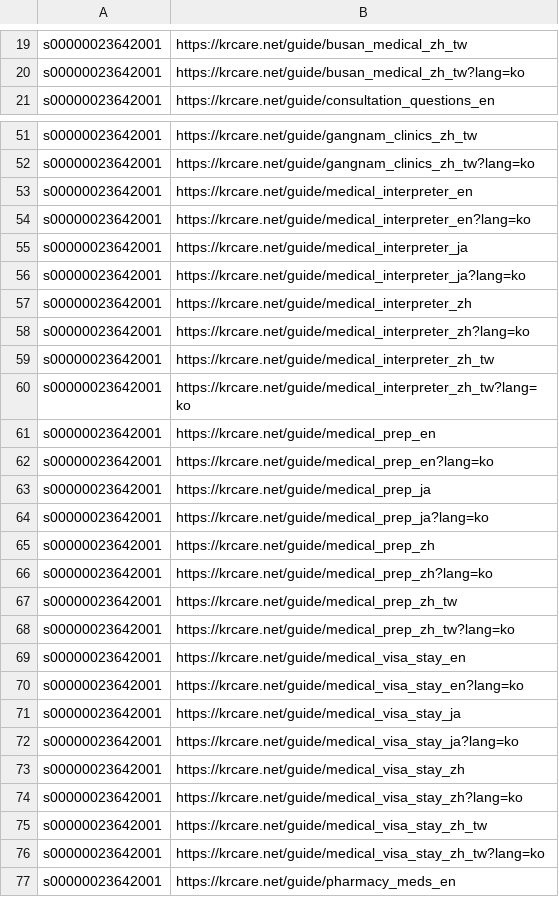
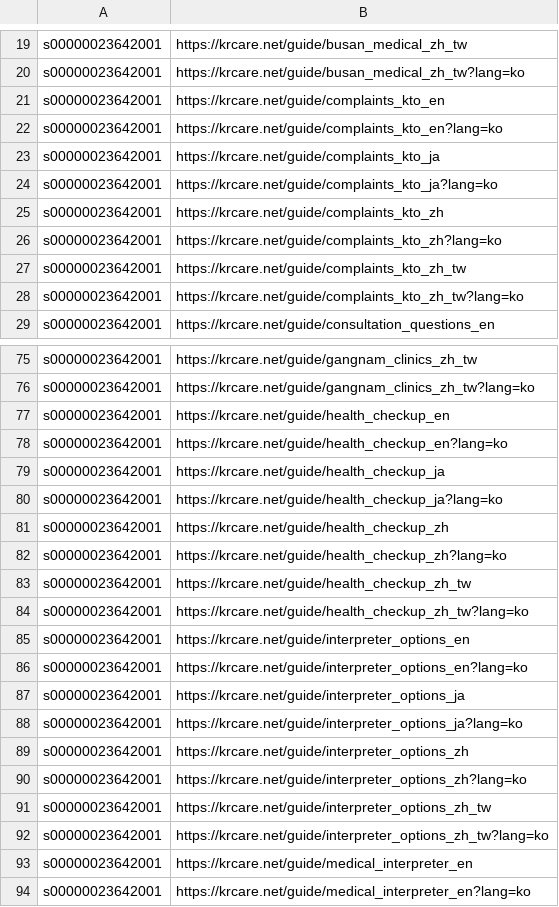
Before and after one commit to starful/krcampus, a CSV file: data/a8/s00000023642001.csv, drawn as a sheet; only a part is shown, gaps mark what is left out; the shorter side is filled out with more unchanged rows; the diff covers the shown part only; the diff names each change by its address in the sheet, - before the commit and + after, or states it on an @@ line.

```diff
--- a/data/a8/s00000023642001.csv
+++ b/data/a8/s00000023642001.csv
+row 21: s00000023642001 | https://krcare.net/guide/complaints_kto_en
+row 22: s00000023642001 | https://krcare.net/guide/complaints_kto_en?lang=ko
+row 23: s00000023642001 | https://krcare.net/guide/complaints_kto_ja
+row 24: s00000023642001 | https://krcare.net/guide/complaints_kto_ja?lang=ko
+row 25: s00000023642001 | https://krcare.net/guide/complaints_kto_zh
+row 26: s00000023642001 | https://krcare.net/guide/complaints_kto_zh?lang=ko
+row 27: s00000023642001 | https://krcare.net/guide/complaints_kto_zh_tw
+row 28: s00000023642001 | https://krcare.net/guide/complaints_kto_zh_tw?lang=ko
+row 77: s00000023642001 | https://krcare.net/guide/health_checkup_en
+row 78: s00000023642001 | https://krcare.net/guide/health_checkup_en?lang=ko
+row 79: s00000023642001 | https://krcare.net/guide/health_checkup_ja
+row 80: s00000023642001 | https://krcare.net/guide/health_checkup_ja?lang=ko
+row 81: s00000023642001 | https://krcare.net/guide/health_checkup_zh
+row 82: s00000023642001 | https://krcare.net/guide/health_checkup_zh?lang=ko
+row 83: s00000023642001 | https://krcare.net/guide/health_checkup_zh_tw
+row 84: s00000023642001 | https://krcare.net/guide/health_checkup_zh_tw?lang=ko
+row 85: s00000023642001 | https://krcare.net/guide/interpreter_options_en
+row 86: s00000023642001 | https://krcare.net/guide/interpreter_options_en?lang=ko
+row 87: s00000023642001 | https://krcare.net/guide/interpreter_options_ja
+row 88: s00000023642001 | https://krcare.net/guide/interpreter_options_ja?lang=ko
+row 89: s00000023642001 | https://krcare.net/guide/interpreter_options_zh
+row 90: s00000023642001 | https://krcare.net/guide/interpreter_options_zh?lang=ko
+row 91: s00000023642001 | https://krcare.net/guide/interpreter_options_zh_tw
+row 92: s00000023642001 | https://krcare.net/guide/interpreter_options_zh_tw?lang=ko
```
Also changed, not shown: 56 added rows and 8 removed rows elsewhere in this file, 4 other files.
